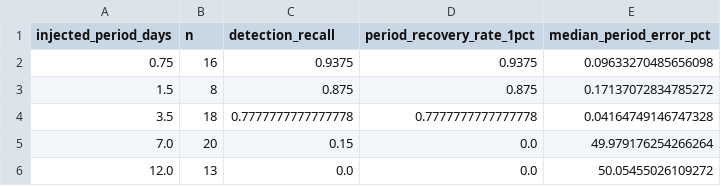
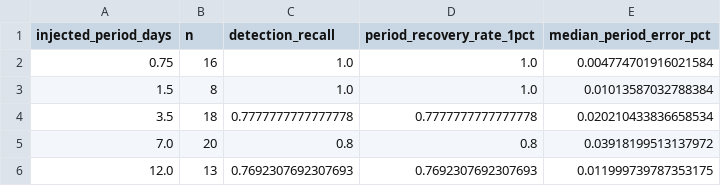
Before and after one commit to arachknight66/transitlens-ml-core, a CSV file: eval/results/injection_recovery_by_period.csv, drawn as a sheet.

```diff
--- a/eval/results/injection_recovery_by_period.csv
+++ b/eval/results/injection_recovery_by_period.csv
@@ -1,6 +1,6 @@
 injected_period_days,n,detection_recall,period_recovery_rate_1pct,median_period_error_pct
-0.75,16,0.9375,0.9375,0.09633270485656098
-1.5,8,0.875,0.875,0.17137072834785272
-3.5,18,0.7777777777777778,0.7777777777777778,0.04164749146747328
-7.0,20,0.15,0.0,49.979176254266264
-12.0,13,0.0,0.0,50.05455026109272
+0.75,16,1.0,1.0,0.004774701916021584
+1.5,8,1.0,1.0,0.01013587032788384
+3.5,18,0.7777777777777778,0.7777777777777778,0.020210433836658534
+7.0,20,0.8,0.8,0.03918199513137972
+12.0,13,0.7692307692307693,0.7692307692307693,0.011999739787353175
```
Also changed, not shown: eval/results/false_positive_controls.csv, eval/results/injection_recovery_by_snr.csv, 17 other files.
